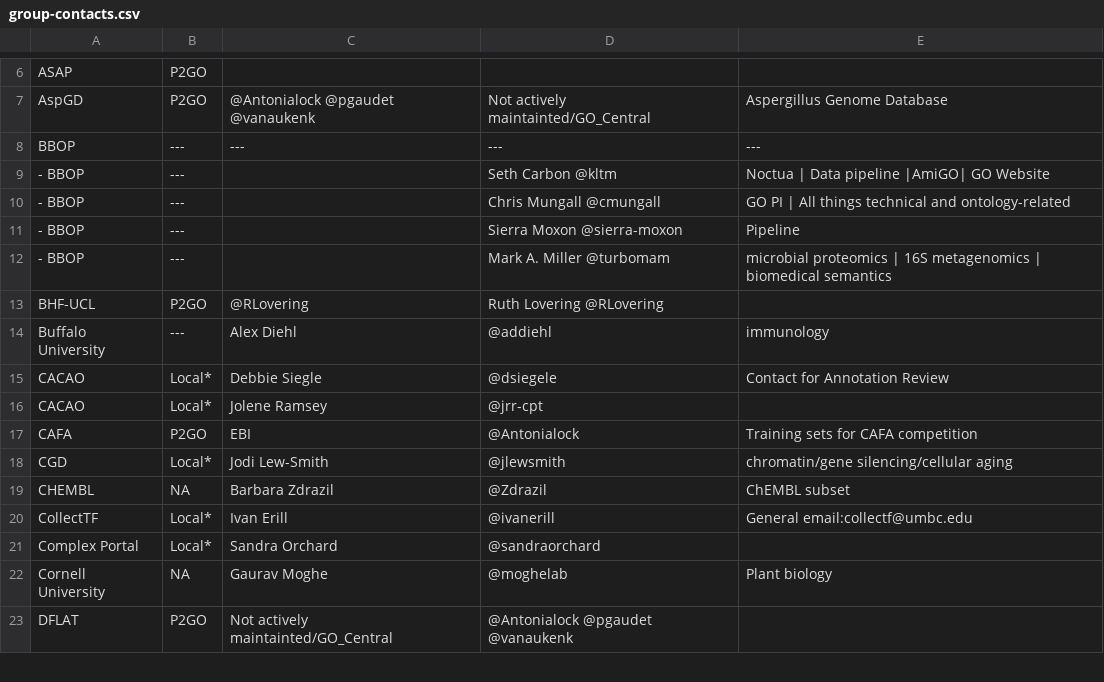
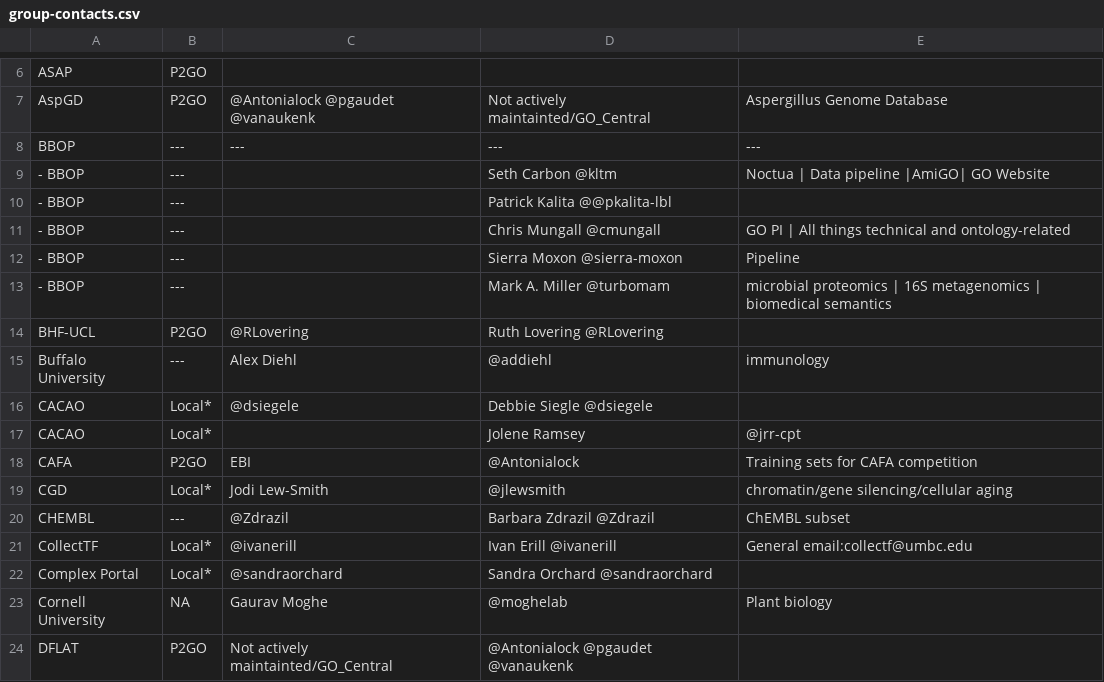
Before and after one commit to geneontology/go-site, a CSV file: metadata/group-contacts.csv, drawn as a sheet; only a part is shown, gaps mark what is left out.

Commit message:
Update group-contacts.csv

```diff
--- a/metadata/group-contacts.csv
+++ b/metadata/group-contacts.csv
@@ -9,2 +9,3 @@ BBOP,---,---,---,---
 - BBOP,---,,Seth Carbon @kltm,Noctua | Data pipeline  |AmiGO|  GO Website
+- BBOP,---,,Patrick Kalita @@pkalita-lbl,
 - BBOP,---,,Chris Mungall @cmungall,GO PI | All things technical and ontology-related
@@ -14,9 +15,9 @@ BHF-UCL,P2GO,@RLovering, Ruth Lovering @RLovering,
 Buffalo University,---,Alex Diehl,@addiehl,immunology
-CACAO,Local*,Debbie Siegle,@dsiegele,Contact for Annotation Review
-CACAO,Local*,Jolene Ramsey,@jrr-cpt,
+CACAO,Local*,@dsiegele,Debbie Siegle @dsiegele,
+CACAO,Local*,,Jolene Ramsey,@jrr-cpt,
 CAFA,P2GO,EBI,@Antonialock,Training sets for CAFA competition
 CGD,Local*,Jodi Lew-Smith,@jlewsmith,chromatin/gene silencing/cellular aging
-CHEMBL,NA,Barbara Zdrazil,@Zdrazil,ChEMBL subset
-CollectTF,Local*,Ivan Erill,@ivanerill,General email:collectf@umbc.edu
-Complex Portal,Local*,Sandra Orchard,@sandraorchard,
+CHEMBL,---,@Zdrazil,Barbara Zdrazil @Zdrazil,ChEMBL subset
+CollectTF,Local*,@ivanerill,Ivan Erill @ivanerill,General email:collectf@umbc.edu
+Complex Portal,Local*,@sandraorchard,Sandra Orchard @sandraorchard,
 Cornell University,NA,Gaurav Moghe,@moghelab, Plant biology
```
